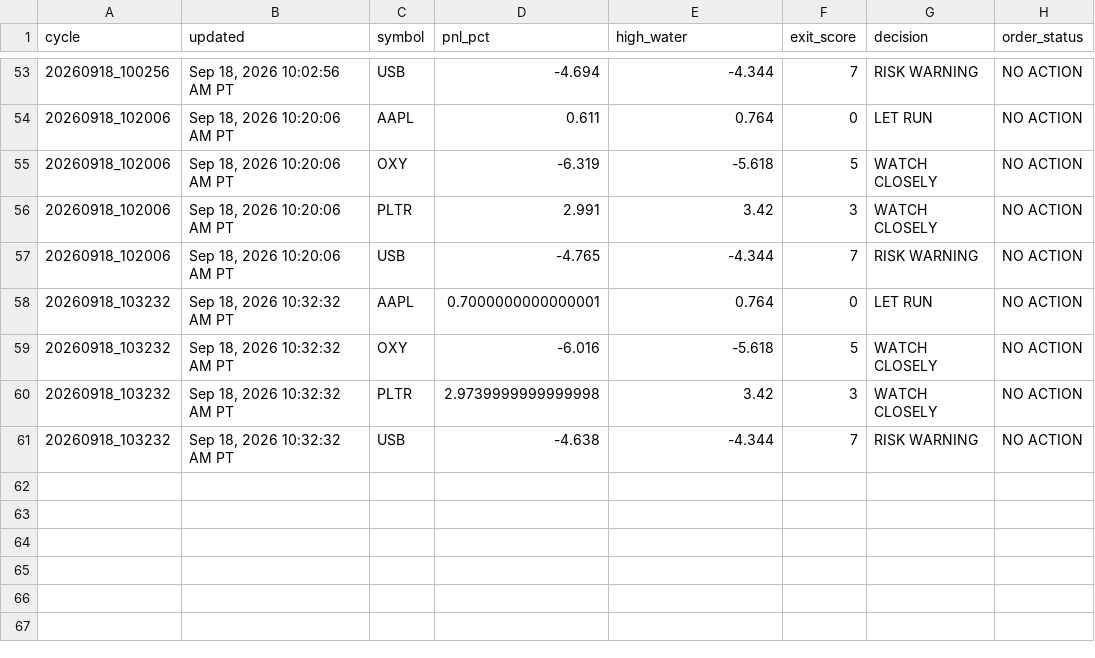
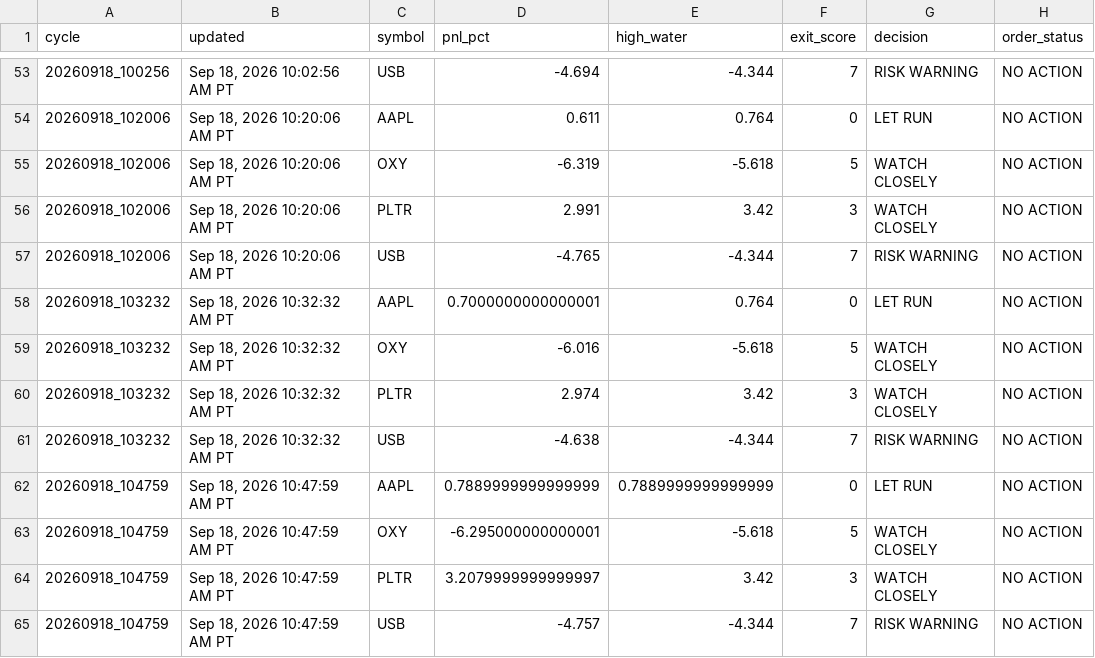
Before and after one commit to Kodamafire/scout-mobile, a CSV file: .scout/scout_cycle_history_v43.csv, drawn as a sheet; only a part is shown, gaps mark what is left out.

Commit message:
Scout automatic cycle

```diff
--- a/.scout/scout_cycle_history_v43.csv
+++ b/.scout/scout_cycle_history_v43.csv
@@ -59,3 +59,7 @@ cycle,updated,symbol,pnl_pct,high_water,exit_score,decision,order_status
 20260918_103232,"Sep 18, 2026 10:32:32 AM PT",OXY,-6.016,-5.618,5,WATCH CLOSELY,NO ACTION
-20260918_103232,"Sep 18, 2026 10:32:32 AM PT",PLTR,2.9739999999999998,3.42,3,WATCH CLOSELY,NO ACTION
+20260918_103232,"Sep 18, 2026 10:32:32 AM PT",PLTR,2.974,3.42,3,WATCH CLOSELY,NO ACTION
 20260918_103232,"Sep 18, 2026 10:32:32 AM PT",USB,-4.638,-4.344,7,RISK WARNING,NO ACTION
+20260918_104759,"Sep 18, 2026 10:47:59 AM PT",AAPL,0.7889999999999999,0.7889999999999999,0,LET RUN,NO ACTION
+20260918_104759,"Sep 18, 2026 10:47:59 AM PT",OXY,-6.295000000000001,-5.618,5,WATCH CLOSELY,NO ACTION
+20260918_104759,"Sep 18, 2026 10:47:59 AM PT",PLTR,3.2079999999999997,3.42,3,WATCH CLOSELY,NO ACTION
+20260918_104759,"Sep 18, 2026 10:47:59 AM PT",USB,-4.757,-4.344,7,RISK WARNING,NO ACTION
```
Also changed, not shown: 2 other files.
